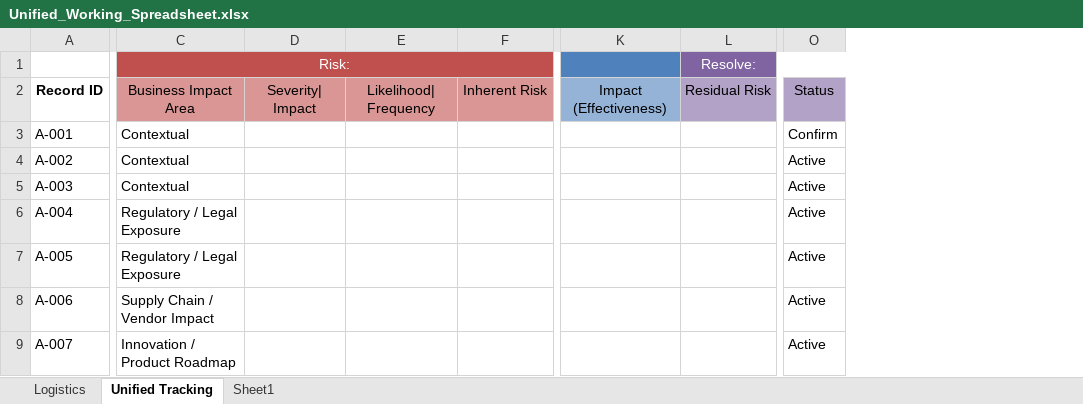
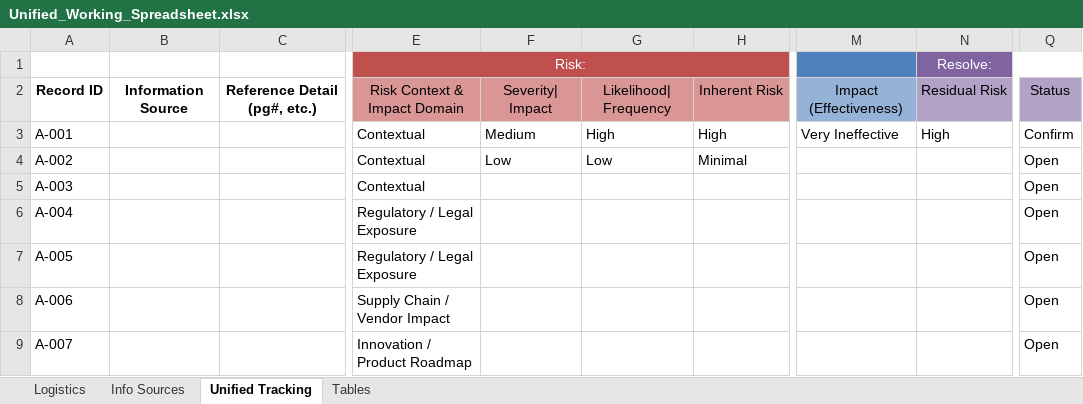
Before and after one commit to steve-gibbons/astra-threat-modeling-framework, an Excel workbook: Unified_Working_Spreadsheet.xlsx, sheet Unified Tracking, drawn as a sheet; only a part is shown, gaps mark what is left out; values as stored, in another font and other column widths than the file's, no borders; conditional formats and table styles not drawn; removed rows and columns are numbered as before the commit, all else as after; the diff covers the shown part only; the diff names each change by its address in the sheet, - before the commit and + after, or states it on an @@ line.

```diff
--- a/Unified_Working_Spreadsheet.xlsx (sheet Unified Tracking)
+++ b/Unified_Working_Spreadsheet.xlsx (sheet Unified Tracking)
-sheet tab: Sheet1
+sheet tab: Tables
+sheet tab: Info Sources
+column B, row 2: Information Source
+column C, row 2: Reference Detail (pg#, etc.)
-column F, row 2: Inherent Risk
+column H, rows 2-4: Inherent Risk | High | Minimal
-column K, row 2: Impact (Effectiveness)
-column L, rows 1-2: Resolve: | Residual Risk
+column M, rows 2-3: Impact (Effectiveness) | Very Ineffective
+column N, rows 1-3: Resolve: | Residual Risk | High
-column O, rows 2-9: Status | Confirm | Active | Active | Active | Active | Active | Active
+column Q, rows 2-9: Status | Confirm | Open | Open | Open | Open | Open | Open
-E2: Business Impact Area
+E2: Risk Context & Impact Domain
-F3: (empty)
+F3: Medium
-G3: (empty)
+G3: High
-F4: (empty)
+F4: Low
-G4: (empty)
+G4: Low
```
Also changed, not shown: cell formats elsewhere in this sheet, sheet Tables, sheet Logistics.
